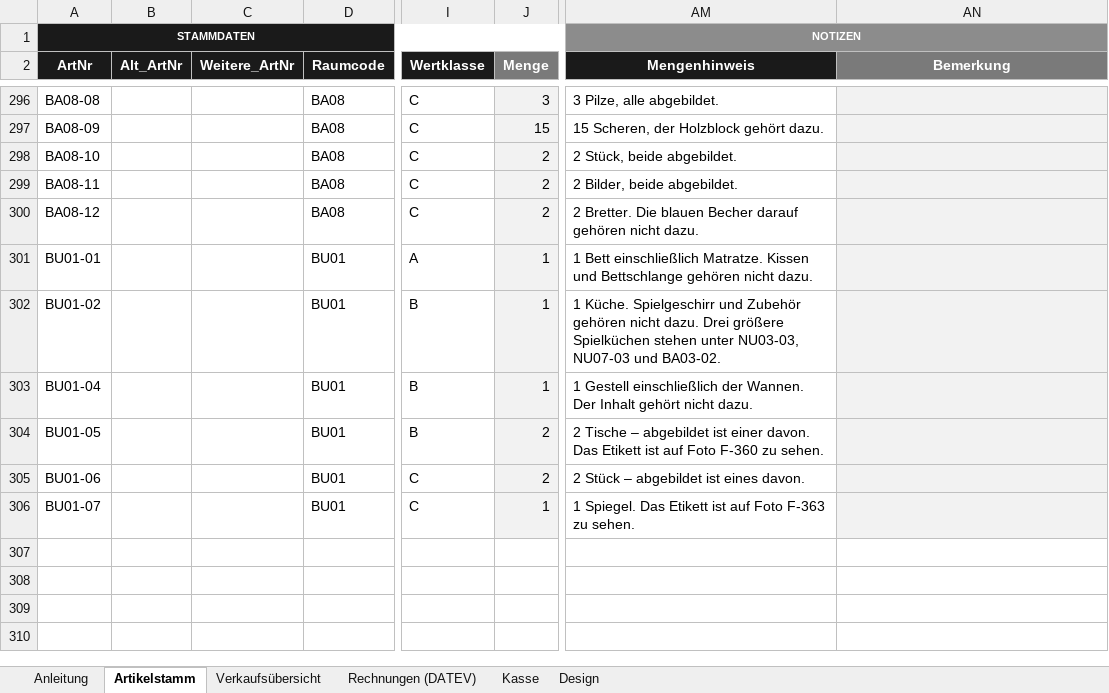
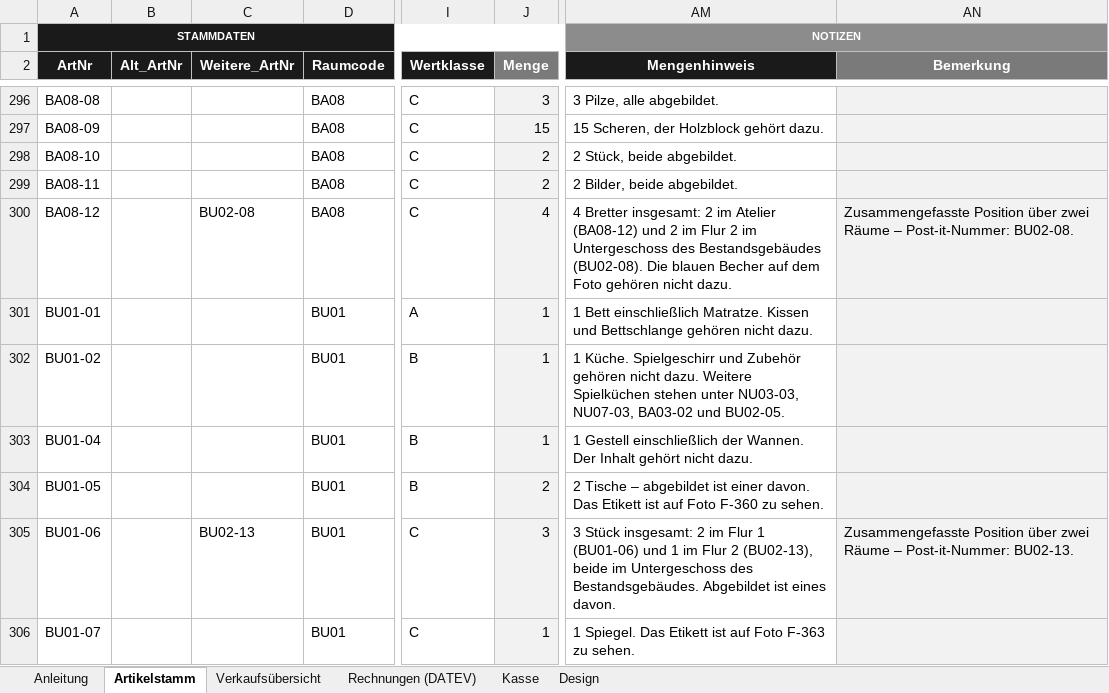
Before and after one commit to jenny9876781/Ablage-, an Excel workbook: ausgabe/01_Artikelstamm_kikripp.xlsx, sheet Artikelstamm, drawn as a sheet; only a part is shown, gaps mark what is left out; values as stored, in another font and other column widths than the file's, no borders; conditional formats not drawn; the diff covers the shown part only; the diff names each change by its address in the sheet, - before the commit and + after, or states it on an @@ line.

```diff
--- a/ausgabe/01_Artikelstamm_kikripp.xlsx (sheet Artikelstamm)
+++ b/ausgabe/01_Artikelstamm_kikripp.xlsx (sheet Artikelstamm)
-C300 (Weitere_ArtNr): (empty)
+C300 (Weitere_ArtNr): BU02-08
-J300 (Menge): 2
+J300 (Menge): 4
-AM300 (Mengenhinweis): 2 Bretter. Die blauen Becher darauf gehören nicht…
+AM300 (Mengenhinweis): 4 Bretter insgesamt: 2 im Atelier (BA08-12) und 2 im Flur 2 im Untergeschoss des Bestandsgebäudes (BU02-08). Die blauen Becher auf dem Foto gehören nicht…
-AN300 (Bemerkung): (empty)
+AN300 (Bemerkung): Zusammengefasste Position über zwei Räume – Post-it-Nummer: BU02-08.
-AM302 (Mengenhinweis): …nicht dazu. Drei größere Spielküchen stehen unter NU03-03, NU07-03 und BA03-02.
+AM302 (Mengenhinweis): …nicht dazu. Weitere Spielküchen stehen unter NU03-03, NU07-03, BA03-02 und BU02-05.
-C305 (Weitere_ArtNr): (empty)
+C305 (Weitere_ArtNr): BU02-13
-J305 (Menge): 2
+J305 (Menge): 3
-AM305 (Mengenhinweis): 2 Stück – abgebildet ist eines…
+AM305 (Mengenhinweis): 3 Stück insgesamt: 2 im Flur 1 (BU01-06) und 1 im Flur 2 (BU02-13), beide im Untergeschoss des Bestandsgebäudes. Abgebildet ist eines…
-AN305 (Bemerkung): (empty)
+AN305 (Bemerkung): Zusammengefasste Position über zwei Räume – Post-it-Nummer: BU02-13.
```
Also changed, not shown: 14 added rows and 12 edited cells elsewhere in this sheet, sheet Verkaufsübersicht, ausgabe/T3_Erfassungsliste.xlsx, 31 other files.
